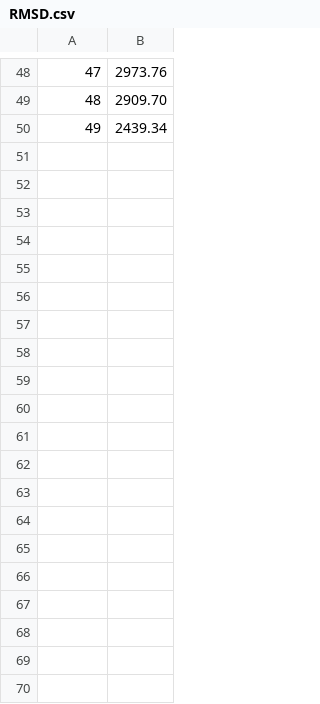
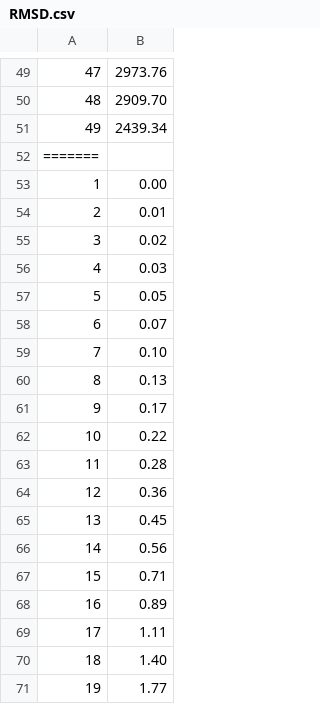
Before and after one commit to hxyv/GoMad, a CSV file: go/result/RMSD.csv, drawn as a sheet; only a part is shown, gaps mark what is left out; the diff covers the shown part only; the diff names each change by its address in the sheet, - before the commit and + after, or states it on an @@ line.

```diff
--- a/go/result/RMSD.csv
+++ b/go/result/RMSD.csv
+row 52: =======
+row 53: 1 | 0.00
+row 54: 2 | 0.01
+row 55: 3 | 0.02
+row 56: 4 | 0.03
+row 57: 5 | 0.05
+row 58: 6 | 0.07
+row 59: 7 | 0.10
+row 60: 8 | 0.13
+row 61: 9 | 0.17
+row 62: 10 | 0.22
+row 63: 11 | 0.28
+row 64: 12 | 0.36
+row 65: 13 | 0.45
+row 66: 14 | 0.56
+row 67: 15 | 0.71
+row 68: 16 | 0.89
+row 69: 17 | 1.11
+row 70: 18 | 1.40
+row 71: 19 | 1.77
```
Also changed, not shown: 12 added rows elsewhere in this file, 9 other files.
